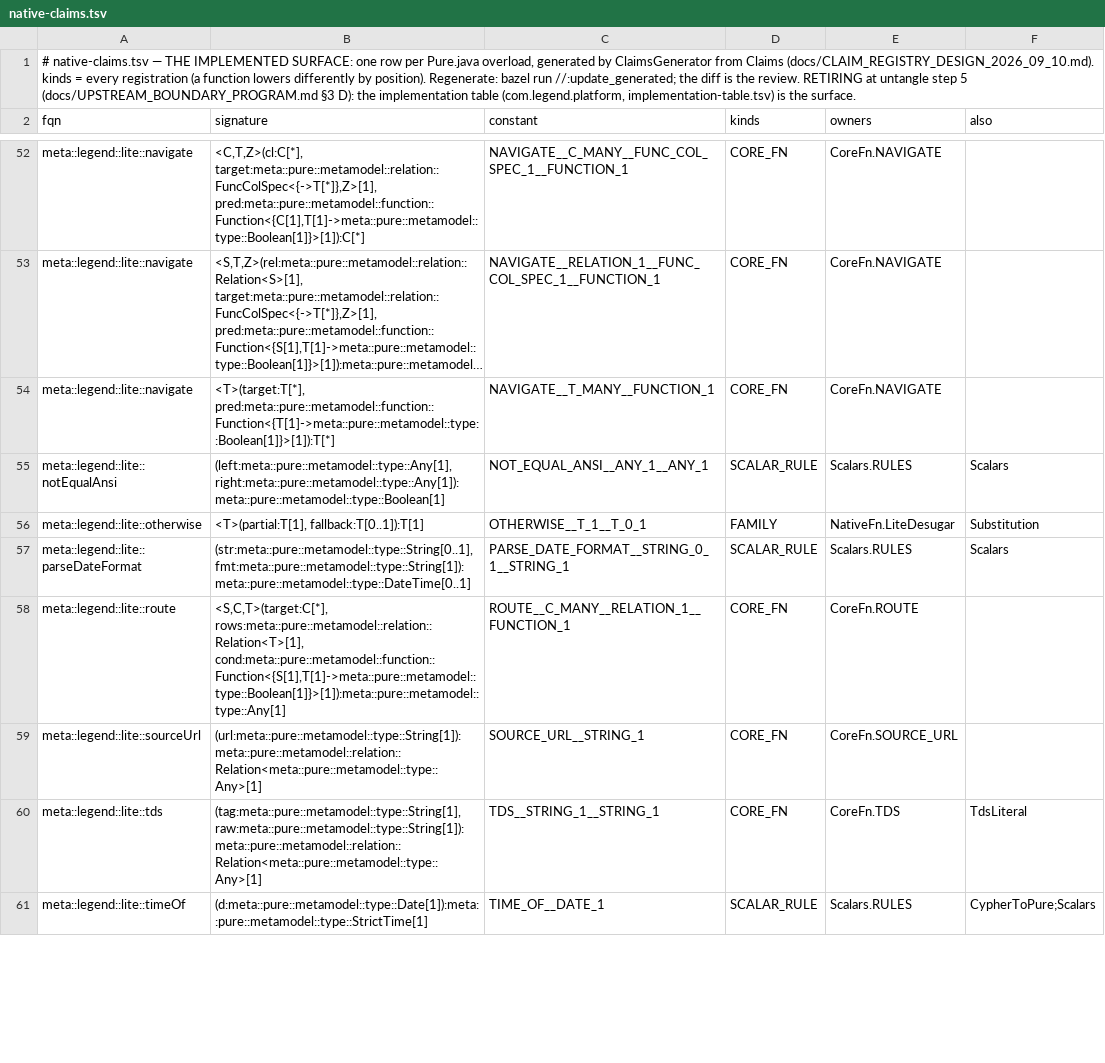
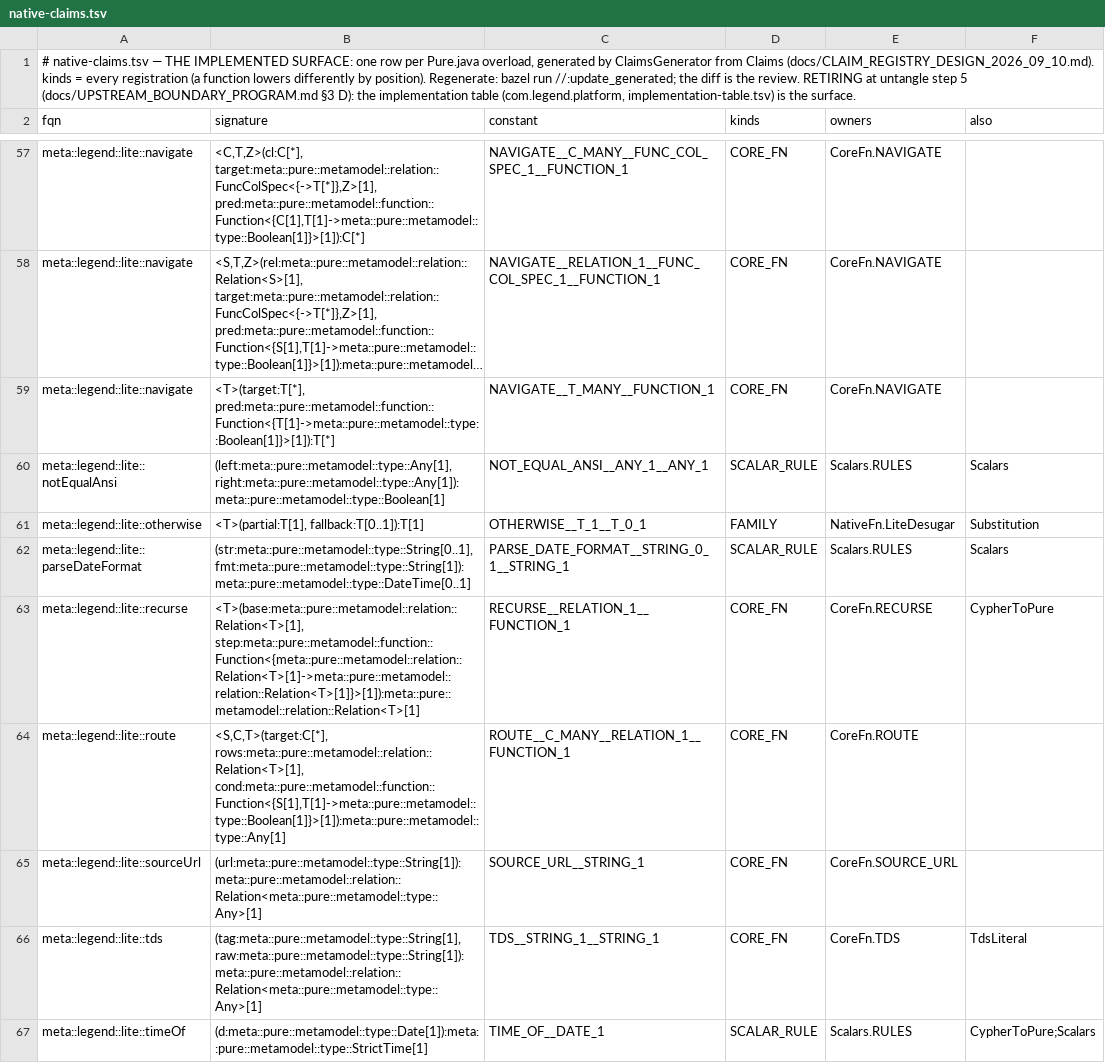
Before and after one commit to kevin-m-knight-gs/legend-lite, a TSV file: core/src/main/resources/com/legend/builtin/native-claims.tsv, drawn as a sheet; only a part is shown, gaps mark what is left out; long unchanged cells end in …; the diff covers the shown part only; the diff names each change by its address in the sheet, - before the commit and + after, or states it on an @@ line.

```diff
--- a/core/src/main/resources/com/legend/builtin/native-claims.tsv
+++ b/core/src/main/resources/com/legend/builtin/native-claims.tsv
+row 63: meta::legend::lite::recurse | <T>(base:meta::pure::metamodel::relation::Relation<T>[1], step:meta::pure::metamodel::function::Function<{meta::pure::metamodel::relation::Relation<T>[1]->meta::pure::metamodel::relation::Relation<T>[1]}>[1]):meta::pure::metamodel::relation::Relation<T>[1] | RECURSE__RELATION_1__FUNCTION_1 | CORE_FN | CoreFn.RECURSE | CypherToPure
```
Also changed, not shown: 6 added rows and 3 edited cells elsewhere in this file, 15 other files.
